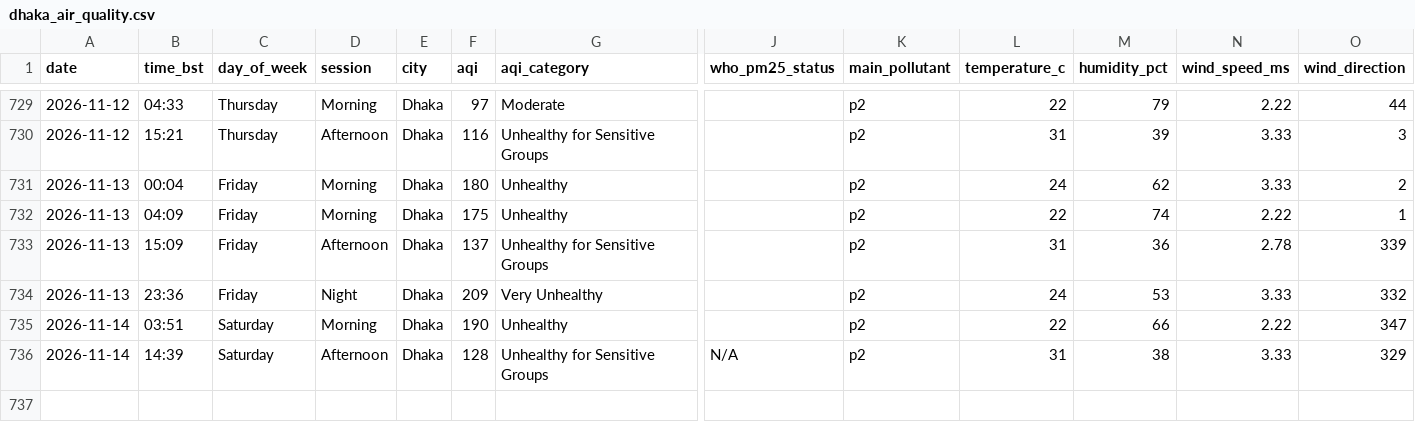
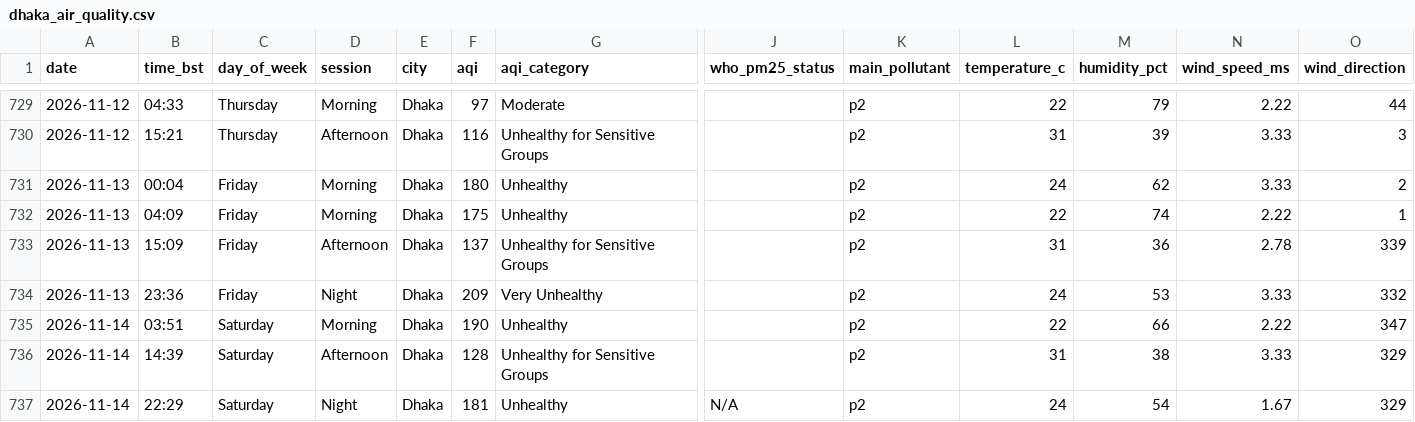
Before and after one commit to tahira489/bangladesh-air-quality, a CSV file: dhaka_air_quality.csv, drawn as a sheet; only a part is shown, gaps mark what is left out; rows hold the shown columns only; the diff names each change by its address in the sheet, - before the commit and + after, or states it on an @@ line.

```diff
--- a/dhaka_air_quality.csv
+++ b/dhaka_air_quality.csv
-J736 (who_pm25_status): N/A
+J736 (who_pm25_status): (empty)
+row 737: 2026-11-14 | 22:29 | Saturday | Night | Dhaka | 181 | Unhealthy | N/A | p2 | 24 | 54 | 1.67 | 329
```
